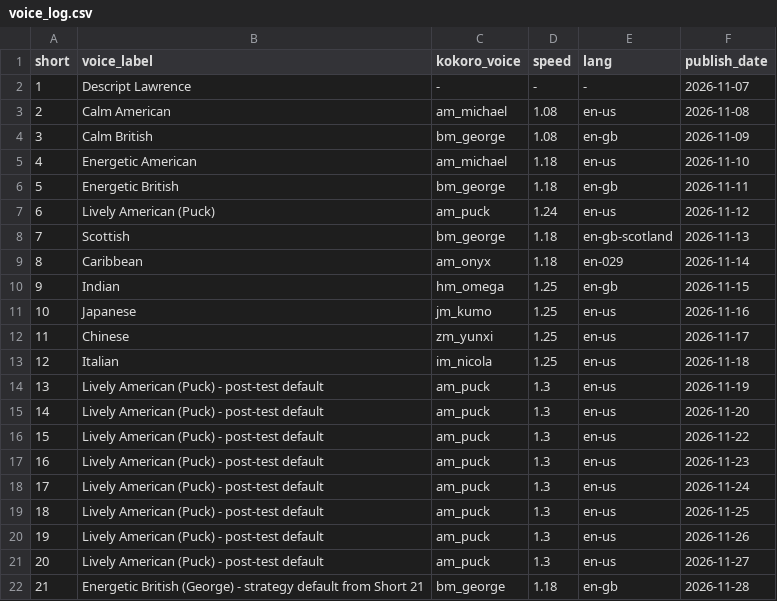
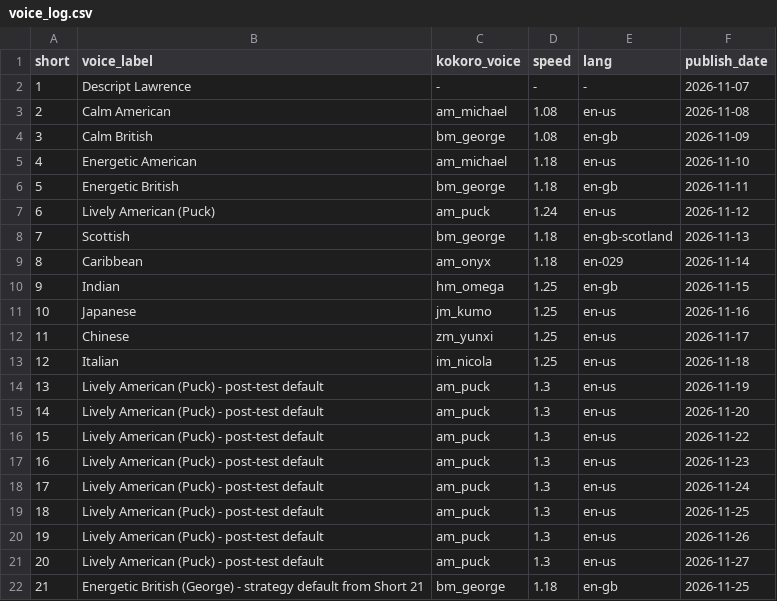
Before and after one commit to ChingyChingChing/livelore-media, a CSV file: pipeline/voice_log.csv, drawn as a sheet.

```diff
--- a/pipeline/voice_log.csv
+++ b/pipeline/voice_log.csv
@@ -21,2 +21,2 @@ short,voice_label,kokoro_voice,speed,lang,publish_date
 20,Lively American (Puck) - post-test default,am_puck,1.3,en-us,2026-11-27
-21,Energetic British (George) - strategy default from Short 21,bm_george,1.18,en-gb,2026-11-28
+21,Energetic British (George) - strategy default from Short 21,bm_george,1.18,en-gb,2026-11-25
```
Also changed, not shown: pipeline/shorts_log.csv, 1 other file.
